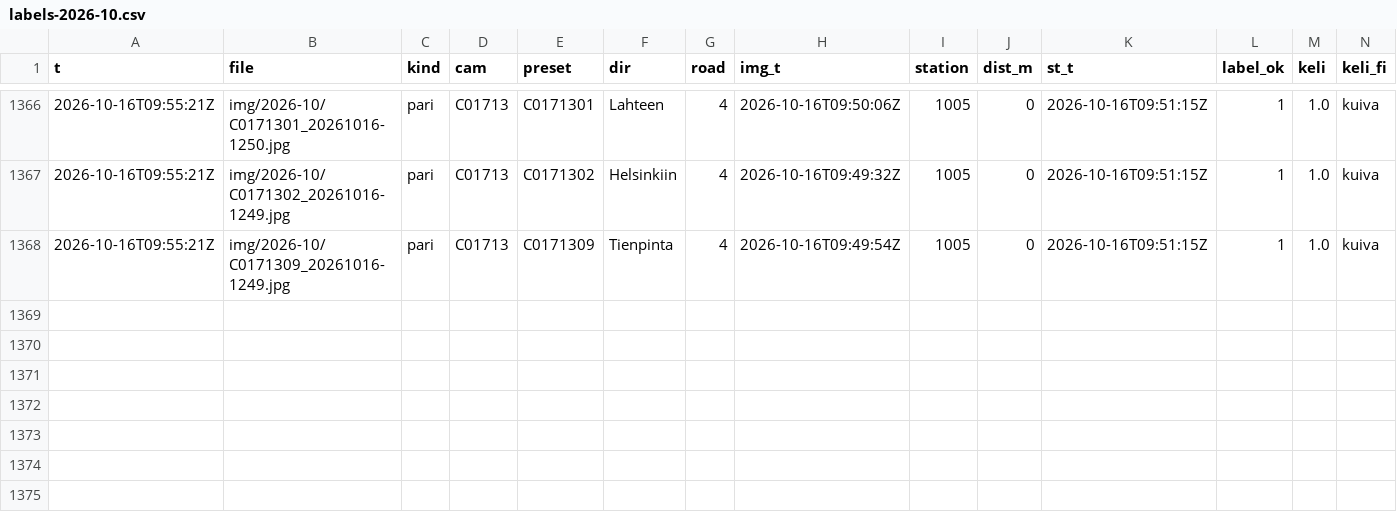
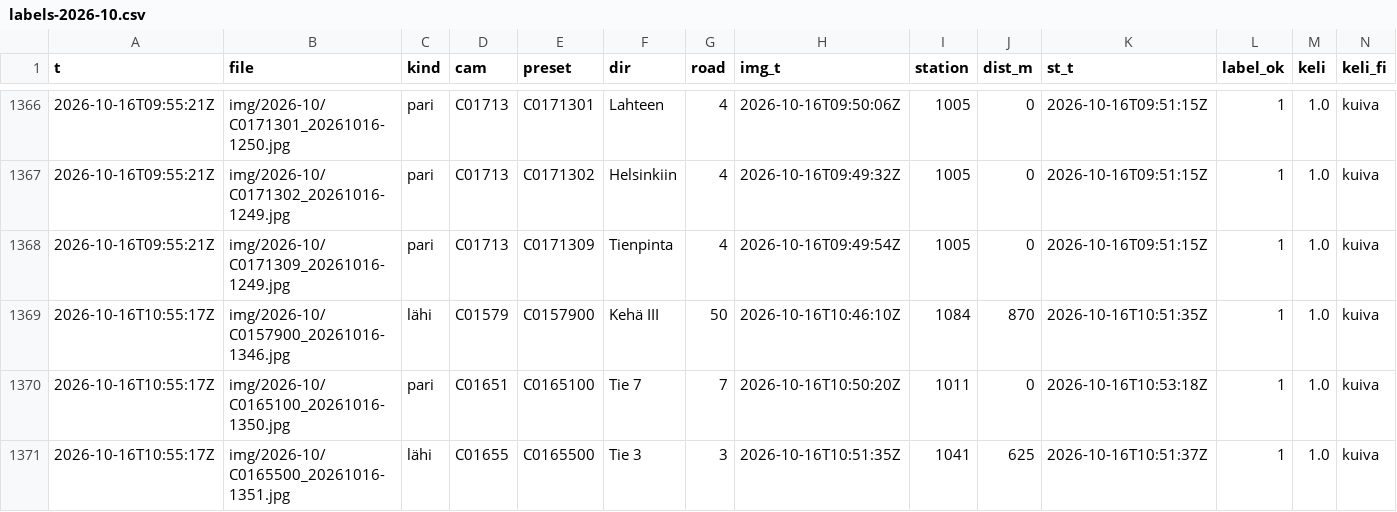
Before and after one commit to Sambbor/Vantaakeli-kuvat, a CSV file: data/labels-2026-10.csv, drawn as a sheet; only a part is shown, gaps mark what is left out; rows hold the shown columns only; the diff names each change by its address in the sheet, - before the commit and + after, or states it on an @@ line.

```diff
--- a/data/labels-2026-10.csv
+++ b/data/labels-2026-10.csv
+row 1369: 2026-10-16T10:55:17Z | img/2026-10/C0157900_20261016-1346.jpg | lähi | C01579 | C0157900 | Kehä III | 50 | 2026-10-16T10:46:10Z | 1084 | 870 | 2026-10-16T10:51:35Z | 1 | 1.0 | kuiva
+row 1370: 2026-10-16T10:55:17Z | img/2026-10/C0165100_20261016-1350.jpg | pari | C01651 | C0165100 | Tie 7 | 7 | 2026-10-16T10:50:20Z | 1011 | 0 | 2026-10-16T10:53:18Z | 1 | 1.0 | kuiva
+row 1371: 2026-10-16T10:55:17Z | img/2026-10/C0165500_20261016-1351.jpg | lähi | C01655 | C0165500 | Tie 3 | 3 | 2026-10-16T10:51:35Z | 1041 | 625 | 2026-10-16T10:51:37Z | 1 | 1.0 | kuiva
```
Also changed, not shown: 5 other files.
